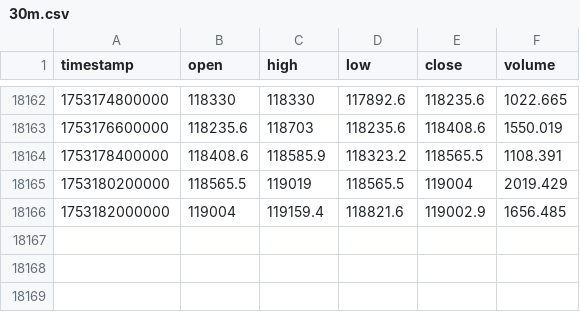
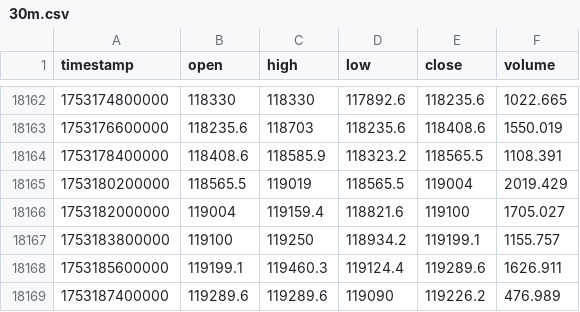
Before and after one commit to lotaxgizmo/bnbscalper, a CSV file: data/historical/BTCUSDT/30m.csv, drawn as a sheet; only a part is shown, gaps mark what is left out.

```diff
--- a/data/historical/BTCUSDT/30m.csv
+++ b/data/historical/BTCUSDT/30m.csv
@@ -18165,2 +18165,5 @@ timestamp,open,high,low,close,volume
 1753180200000,118565.5,119019,118565.5,119004,2019.429
-1753182000000,119004,119159.4,118821.6,119002.9,1656.485
+1753182000000,119004,119159.4,118821.6,119100,1705.027
+1753183800000,119100,119250,118934.2,119199.1,1155.757
+1753185600000,119199.1,119460.3,119124.4,119289.6,1626.911
+1753187400000,119289.6,119289.6,119090,119226.2,476.989
```
Also changed, not shown: data/historical/BTCUSDT/1h.csv, 10 other files.
